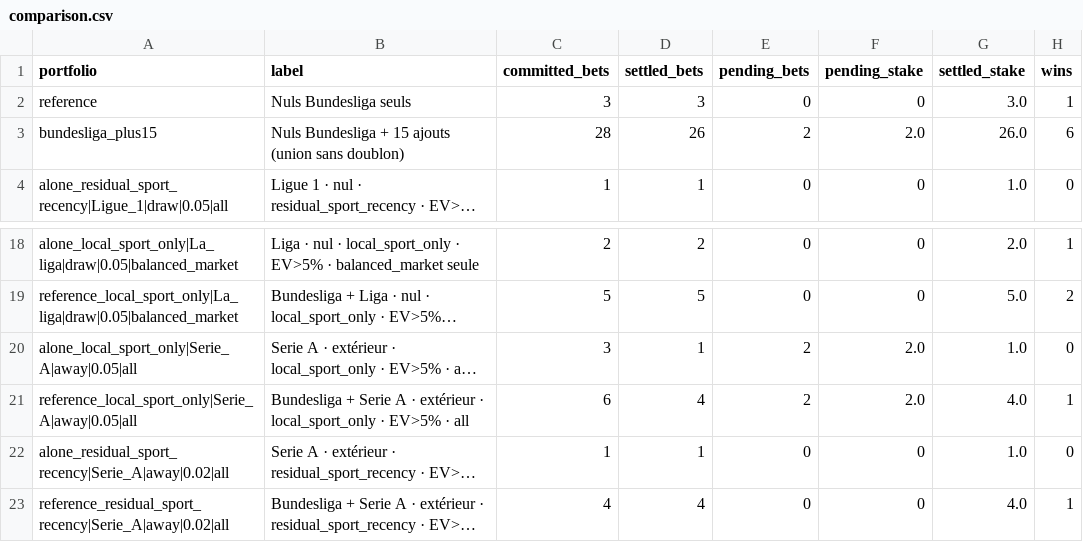
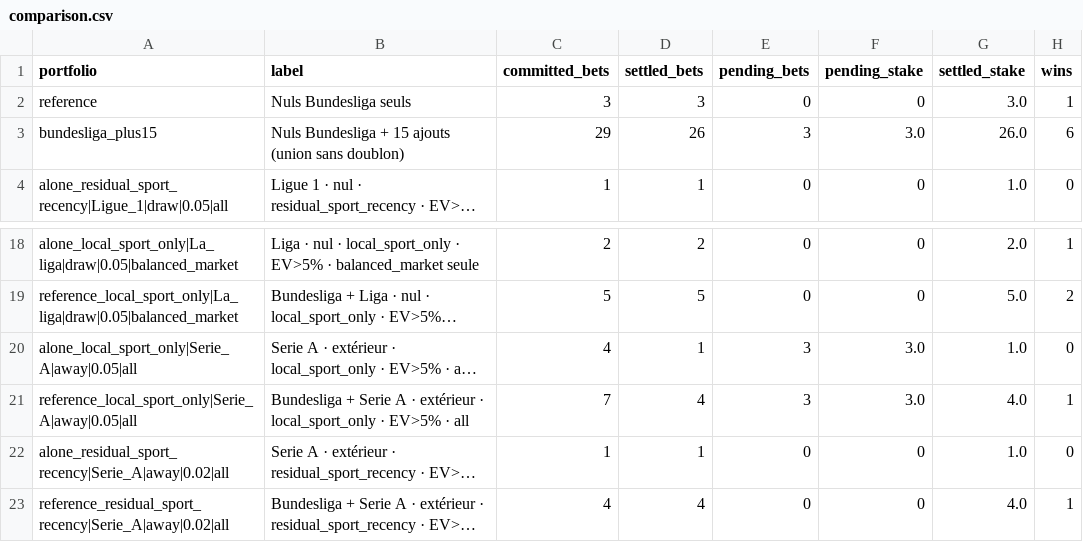
Before and after one commit to Mohamed-Ali-SOBHI/ScorePredict, a CSV file: comparison.csv, drawn as a sheet; only a part is shown, gaps mark what is left out; long unchanged cells end in …; the diff names each change by its address in the sheet, - before the commit and + after, or states it on an @@ line.

```diff
--- a/comparison.csv
+++ b/comparison.csv
-C3 (committed_bets): 28
+C3 (committed_bets): 29
-E3 (pending_bets): 2
+E3 (pending_bets): 3
-F3 (pending_stake): 2.0
+F3 (pending_stake): 3.0
-C20 (committed_bets): 3
+C20 (committed_bets): 4
-E20:E21 (pending_bets): 2
+E20:E21 (pending_bets): 3
-F20:F21 (pending_stake): 2.0
+F20:F21 (pending_stake): 3.0
-C21 (committed_bets): 6
+C21 (committed_bets): 7
```
Also changed, not shown: tickets.csv, 21 other files.
